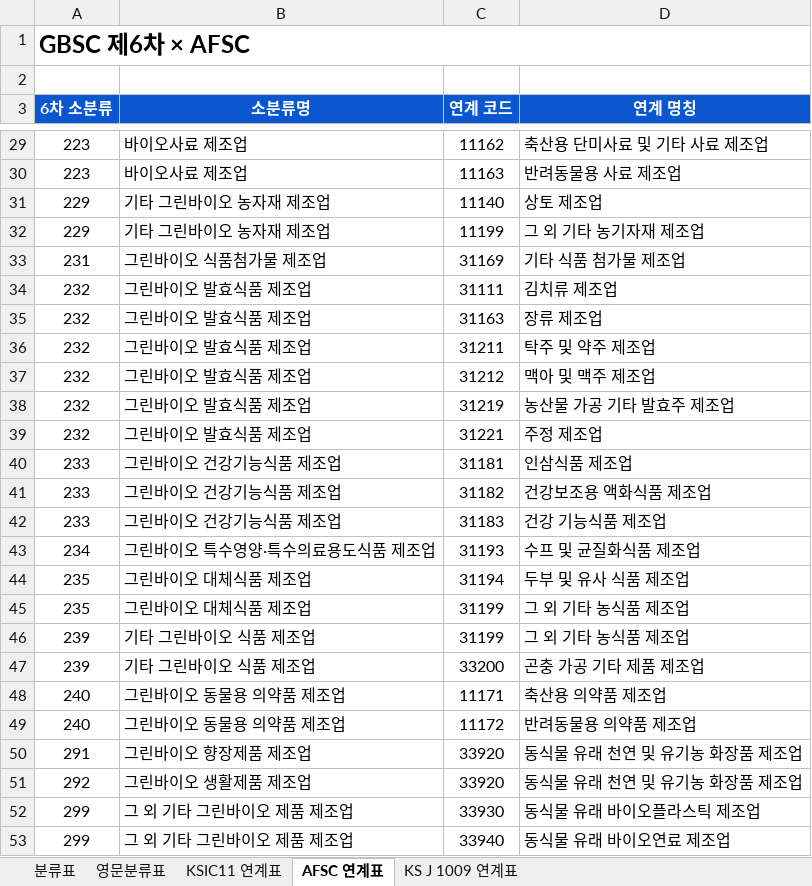
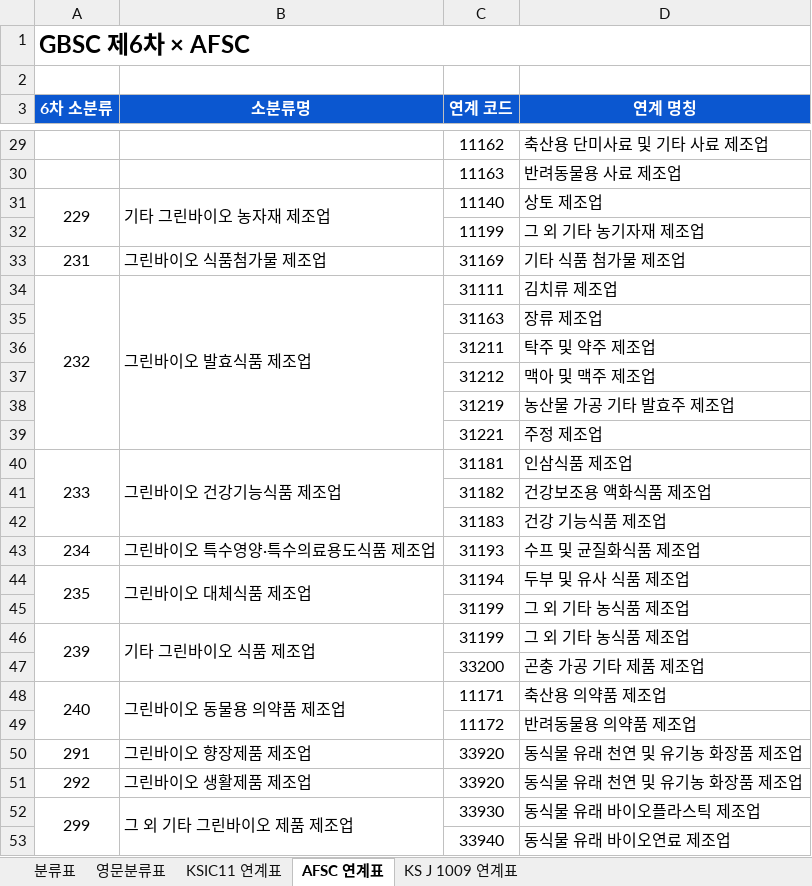
Before and after one commit to eins-going/classification_greenbio, an Excel workbook: xlsx/그린바이오산업_특수분류표_6차.xlsx, sheet AFSC 연계표, drawn as a sheet; only a part is shown, gaps mark what is left out; values as stored, in another font and other column widths than the file's, no borders; the diff covers the shown part only; the diff names each change by its address in the sheet, - before the commit and + after, or states it on an @@ line.

Commit message:
Merge class cells across crosswalk sheet links

```diff
--- a/xlsx/그린바이오산업_특수분류표_6차.xlsx (sheet AFSC 연계표)
+++ b/xlsx/그린바이오산업_특수분류표_6차.xlsx (sheet AFSC 연계표)
-A29:A30 (6차 소분류): 223
+A29:A30 (6차 소분류): (empty)
-B29:B30 (소분류명): 바이오사료 제조업
+B29:B30 (소분류명): (empty)
+A31:A32 merged
+B31:B32 merged
-A32 (6차 소분류): 229
+A32 (6차 소분류): (empty)
-B32 (소분류명): 기타 그린바이오 농자재 제조업
+B32 (소분류명): (empty)
+A34:A39 merged
+B34:B39 merged
-A35:A39 (6차 소분류): 232
+A35:A39 (6차 소분류): (empty)
-B35:B39 (소분류명): 그린바이오 발효식품 제조업
+B35:B39 (소분류명): (empty)
+A40:A42 merged
+B40:B42 merged
-A41:A42 (6차 소분류): 233
+A41:A42 (6차 소분류): (empty)
-B41:B42 (소분류명): 그린바이오 건강기능식품 제조업
+B41:B42 (소분류명): (empty)
+A44:A45 merged
+B44:B45 merged
-A45 (6차 소분류): 235
+A45 (6차 소분류): (empty)
-B45 (소분류명): 그린바이오 대체식품 제조업
+B45 (소분류명): (empty)
+A46:A47 merged
+B46:B47 merged
-A47 (6차 소분류): 239
+A47 (6차 소분류): (empty)
-B47 (소분류명): 기타 그린바이오 식품 제조업
+B47 (소분류명): (empty)
+A48:A49 merged
+B48:B49 merged
-A49 (6차 소분류): 240
+A49 (6차 소분류): (empty)
-B49 (소분류명): 그린바이오 동물용 의약품 제조업
+B49 (소분류명): (empty)
+A52:A53 merged
+B52:B53 merged
-A53 (6차 소분류): 299
+A53 (6차 소분류): (empty)
-B53 (소분류명): 그 외 기타 그린바이오 제품 제조업
+B53 (소분류명): (empty)
```
Also changed, not shown: 88 edited cells and merged cells elsewhere in this sheet, sheet KSIC11 연계표, sheet KS J 1009 연계표, 2 other files.
